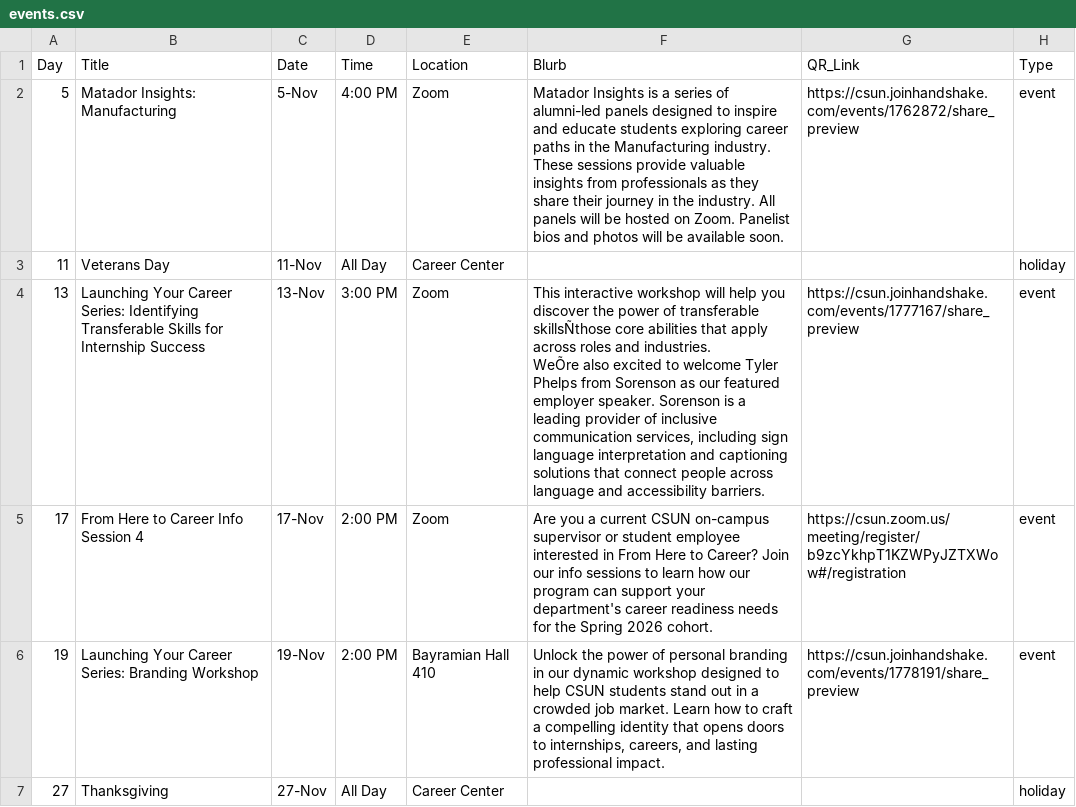
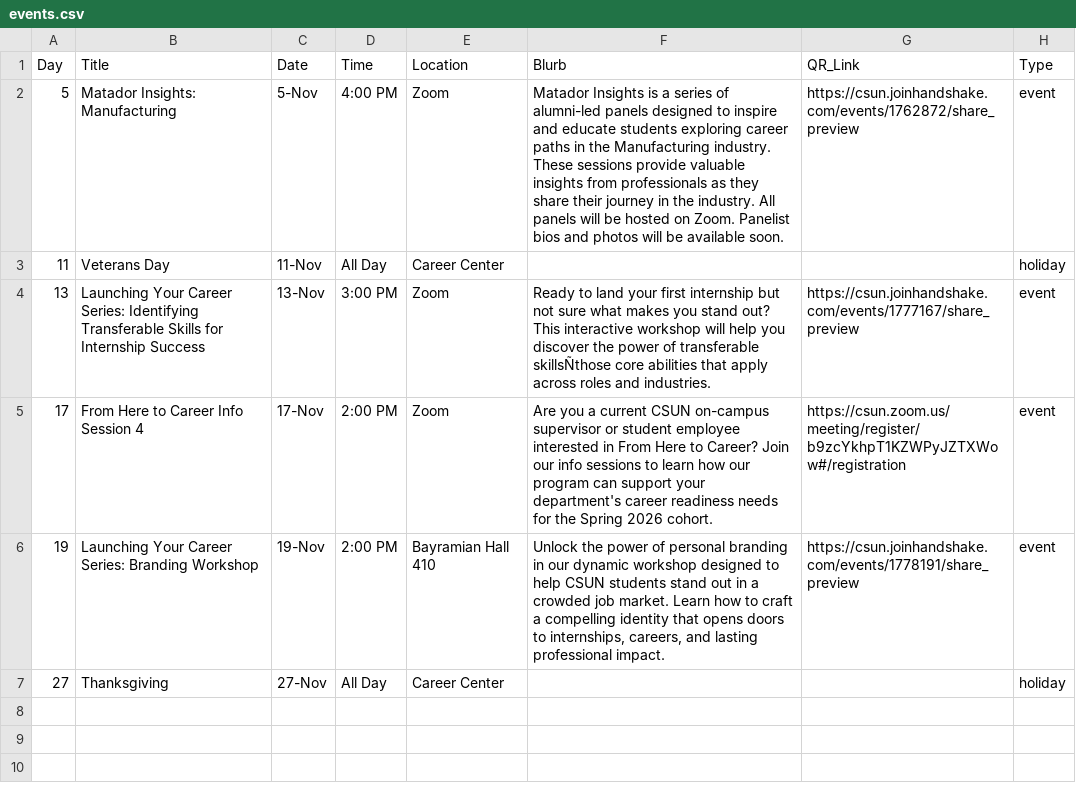
Before and after one commit to CareerMedia/CareerEventCalendar, a CSV file: data/events.csv, drawn as a sheet.

Commit message:
Add files via upload

```diff
--- a/data/events.csv
+++ b/data/events.csv
@@ -3,6 +3,3 @@ Day,Title,Date,Time,Location,Blurb,QR_Link,Type
 11,Veterans Day,11-Nov,All Day,Career Center,,,holiday
-13,"
-Launching Your Career Series: Identifying Transferable Skills for Internship Success",13-Nov,3:00 PM,Zoom,"This interactive workshop will help you discover the power of transferable skillsÑthose core abilities that apply across roles and industries.
-
-WeÕre also excited to welcome Tyler Phelps from Sorenson as our featured employer speaker. Sorenson is a leading provider of inclusive communication services, including sign language interpretation and captioning solutions that connect people across language and accessibility barriers. ",https://csun.joinhandshake.com/events/1777167/share_preview,event
+13,Launching Your Career Series: Identifying Transferable Skills for Internship Success,13-Nov,3:00 PM,Zoom,Ready to land your first internship but not sure what makes you stand out? This interactive workshop will help you discover the power of transferable skillsÑthose core abilities that apply across roles and industries. ,https://csun.joinhandshake.com/events/1777167/share_preview,event
 17,From Here to Career Info Session 4,17-Nov,2:00 PM,Zoom,"
```
